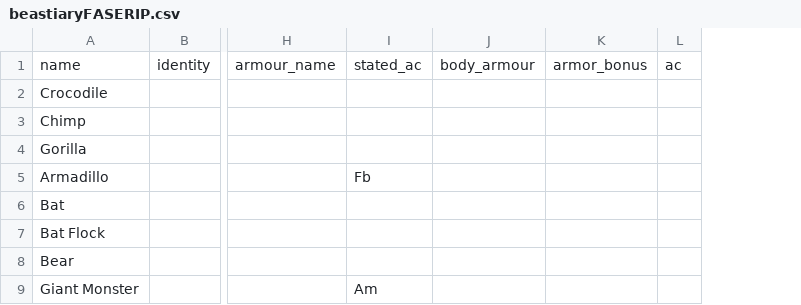
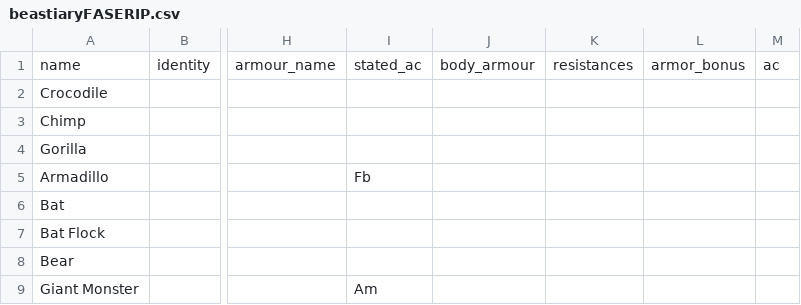
Before and after one commit to bluetyson/FASERIP-Slugfest, a CSV file: DnD-battler/DnD_battler/beastiaryFASERIP.csv, drawn as a sheet; only a part is shown, gaps mark what is left out; the diff covers the shown part only; the diff names each change by its address in the sheet, - before the commit and + after, or states it on an @@ line.

```diff
--- a/DnD-battler/DnD_battler/beastiaryFASERIP.csv
+++ b/DnD-battler/DnD_battler/beastiaryFASERIP.csv
+column K, row 1: resistances
```
Also changed, not shown: 1 added row and 3 edited cells elsewhere in this file, 8 other files.
